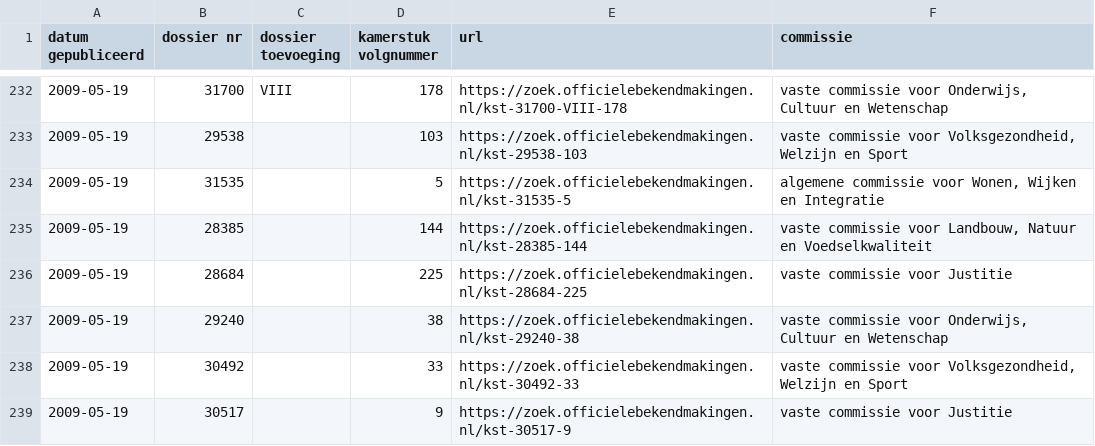
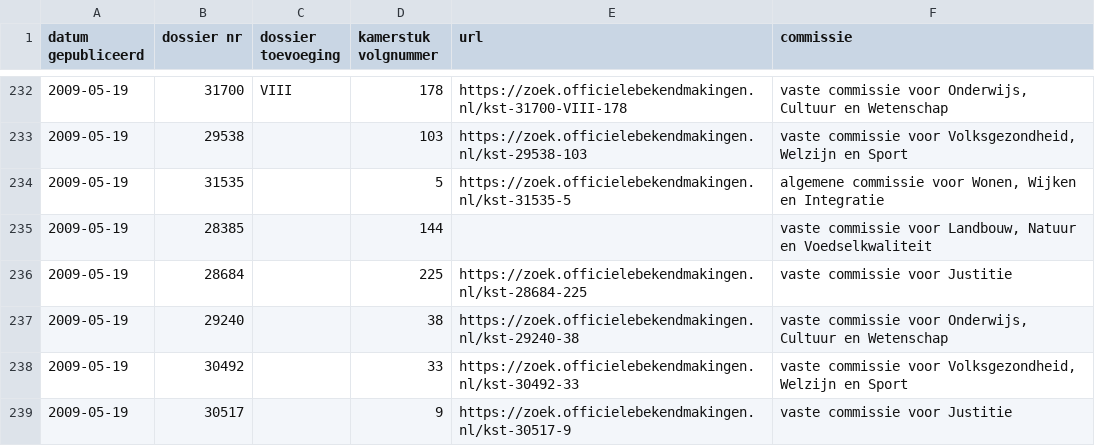
Before and after one commit to openkamer/ok-tk-data, a CSV file: verslagen/verslagen_algemeen_overleg_2009.csv, drawn as a sheet; only a part is shown, gaps mark what is left out.

```diff
--- a/verslagen/verslagen_algemeen_overleg_2009.csv
+++ b/verslagen/verslagen_algemeen_overleg_2009.csv
@@ -234,3 +234,3 @@ datum gepubliceerd,dossier nr,dossier toevoeging,kamerstuk volgnummer,url,commis
 2009-05-19,31535,,5,https://zoek.officielebekendmakingen.nl/kst-31535-5,"algemene commissie voor Wonen, Wijken en Integratie"
-2009-05-19,28385,,144,https://zoek.officielebekendmakingen.nl/kst-28385-144,"vaste commissie voor Landbouw, Natuur en Voedselkwaliteit"
+2009-05-19,28385,,144,,"vaste commissie voor Landbouw, Natuur en Voedselkwaliteit"
 2009-05-19,28684,,225,https://zoek.officielebekendmakingen.nl/kst-28684-225,"vaste commissie voor Justitie"
```
Also changed, not shown: verslagen/verslagen_algemeen_overleg_2014.csv, verslagen/verslagen_algemeen_overleg_2015.csv, 1 other file.
